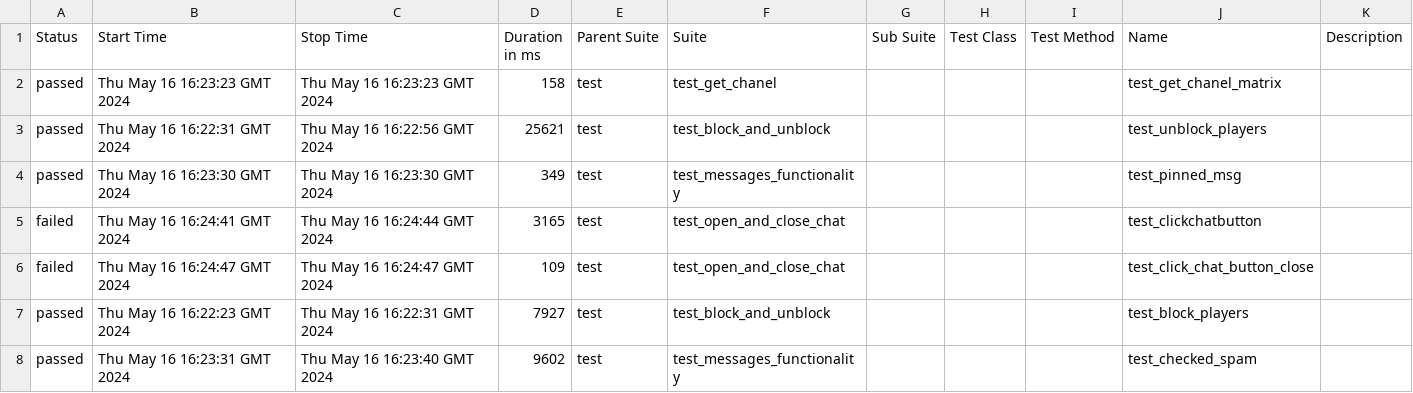
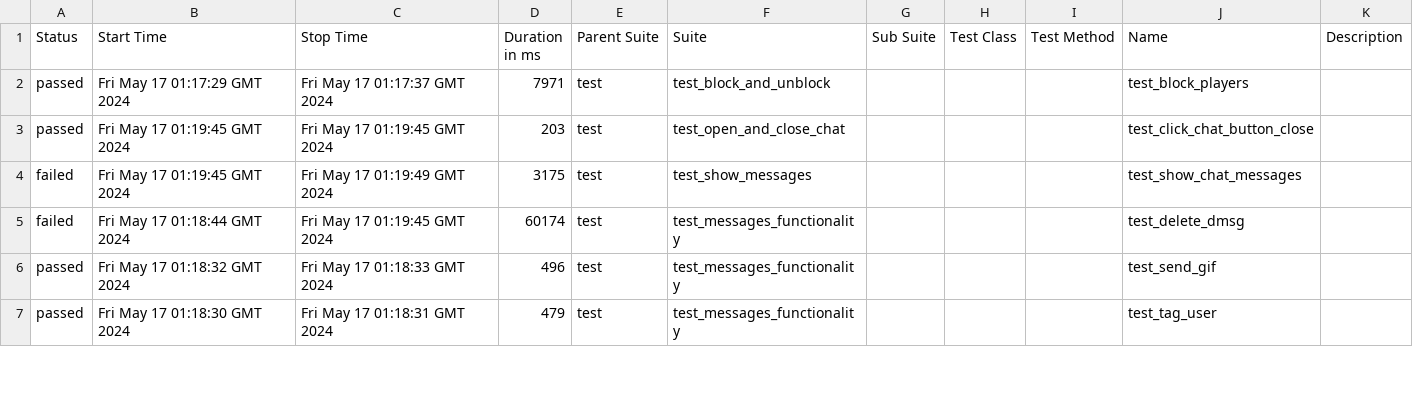
Before and after one commit to VladimirSaf95/ChatProject, a CSV file: data/suites.csv, drawn as a sheet; only a part is shown; the diff covers the shown part only.

Commit message:
Deploying to gh-pages from @ VladimirSaf95/ChatProject@da937cbf63d1af45d0021944f047c50247688d9a 🚀

```diff
--- a/data/suites.csv
+++ b/data/suites.csv
@@ -1,8 +1,7 @@
 "Status","Start Time","Stop Time","Duration in ms","Parent Suite","Suite","Sub Suite","Test Class","Test Method","Name","Description"
-"passed","Thu May 16 16:23:23 GMT 2024","Thu May 16 16:23:23 GMT 2024","158","test","test_get_chanel","","","","test_get_chanel_matrix",""
-"passed","Thu May 16 16:22:31 GMT 2024","Thu May 16 16:22:56 GMT 2024","25621","test","test_block_and_unblock","","","","test_unblock_players",""
-"passed","Thu May 16 16:23:30 GMT 2024","Thu May 16 16:23:30 GMT 2024","349","test","test_messages_functionality","","","","test_pinned_msg",""
-"failed","Thu May 16 16:24:41 GMT 2024","Thu May 16 16:24:44 GMT 2024","3165","test","test_open_and_close_chat","","","","test_clickchatbutton",""
-"failed","Thu May 16 16:24:47 GMT 2024","Thu May 16 16:24:47 GMT 2024","109","test","test_open_and_close_chat","","","","test_click_chat_button_close",""
-"passed","Thu May 16 16:22:23 GMT 2024","Thu May 16 16:22:31 GMT 2024","7927","test","test_block_and_unblock","","","","test_block_players",""
-"passed","Thu May 16 16:23:31 GMT 2024","Thu May 16 16:23:40 GMT 2024","9602","test","test_messages_functionality","","","","test_checked_spam",""
+"passed","Fri May 17 01:17:29 GMT 2024","Fri May 17 01:17:37 GMT 2024","7971","test","test_block_and_unblock","","","","test_block_players",""
+"passed","Fri May 17 01:19:45 GMT 2024","Fri May 17 01:19:45 GMT 2024","203","test","test_open_and_close_chat","","","","test_click_chat_button_close",""
+"failed","Fri May 17 01:19:45 GMT 2024","Fri May 17 01:19:49 GMT 2024","3175","test","test_show_messages","","","","test_show_chat_messages",""
+"failed","Fri May 17 01:18:44 GMT 2024","Fri May 17 01:19:45 GMT 2024","60174","test","test_messages_functionality","","","","test_delete_dmsg",""
+"passed","Fri May 17 01:18:32 GMT 2024","Fri May 17 01:18:33 GMT 2024","496","test","test_messages_functionality","","","","test_send_gif",""
+"passed","Fri May 17 01:18:30 GMT 2024","Fri May 17 01:18:31 GMT 2024","479","test","test_messages_functionality","","","","test_tag_user",""
```
Also changed, not shown: 4 added rows, 3 removed rows and 62 edited cells elsewhere in this file, data/behaviors.csv, 51 other files.
